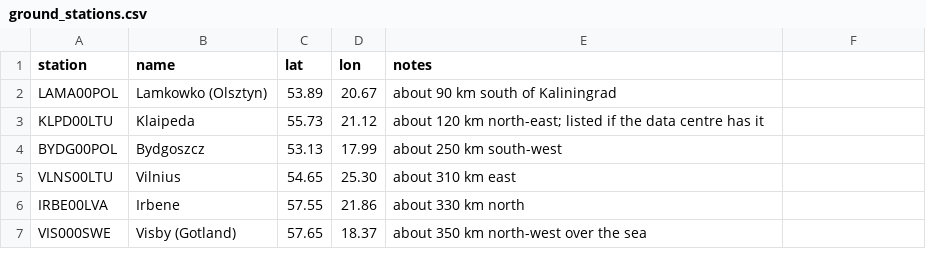
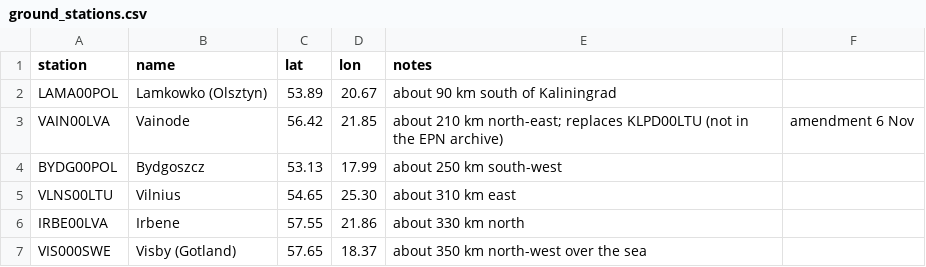
Before and after one commit to sahilprg/gnss-interference, a CSV file: configs/ground_stations.csv, drawn as a sheet.

Commit message:
Phase 3 ground check 1: EUREF stations vs map, no agreement beyond control (as expected)

```diff
--- a/configs/ground_stations.csv
+++ b/configs/ground_stations.csv
@@ -2,3 +2,3 @@ station,name,lat,lon,notes
 LAMA00POL,Lamkowko (Olsztyn),53.89,20.67,about 90 km south of Kaliningrad
-KLPD00LTU,Klaipeda,55.73,21.12,about 120 km north-east; listed if the data centre has it
+VAIN00LVA,Vainode,56.42,21.85,about 210 km north-east; replaces KLPD00LTU (not in the EPN archive), amendment 6 Nov
 BYDG00POL,Bydgoszcz,53.13,17.99,about 250 km south-west
```
Also changed, not shown: 8 other files.
